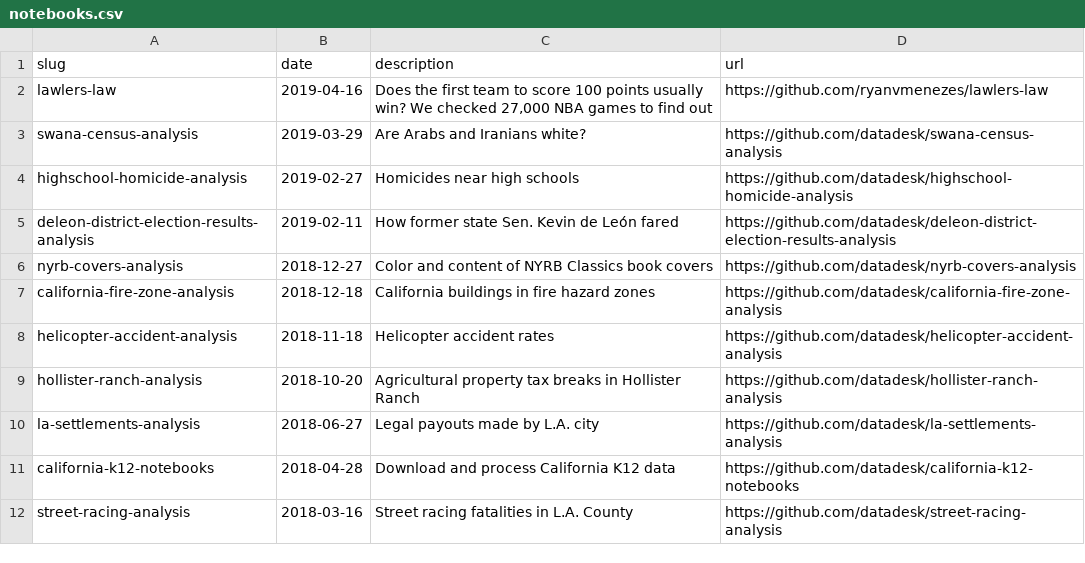
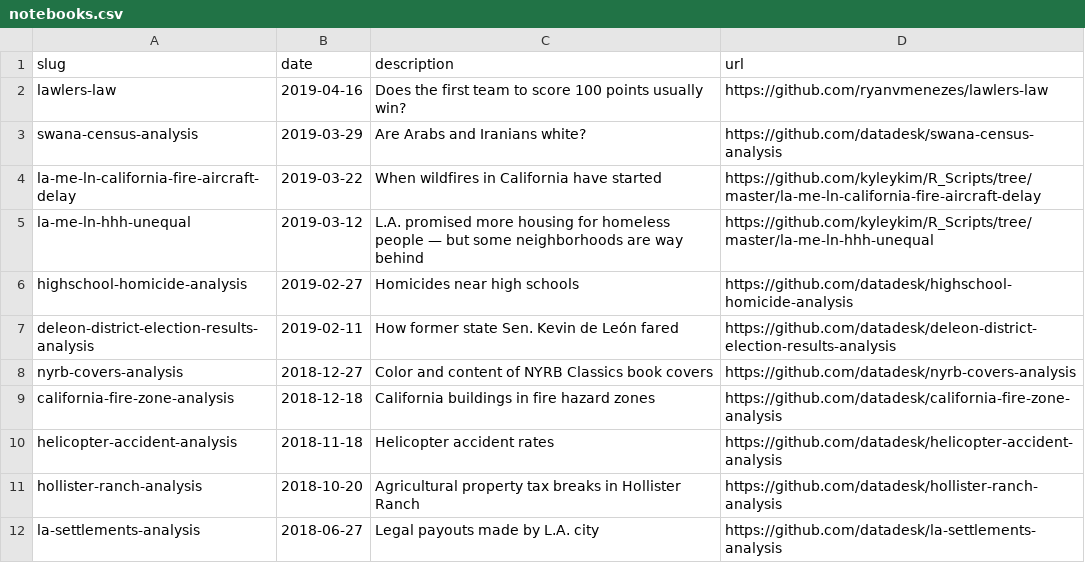
Before and after one commit to datadesk/notebooks, a CSV file: notebooks.csv, drawn as a sheet; only a part is shown; the shorter side is filled out with more unchanged rows.

Commit message:
Added Kyle's notebooks

```diff
--- a/notebooks.csv
+++ b/notebooks.csv
@@ -1,4 +1,6 @@
 slug,date,description,url
-lawlers-law,2019-04-16,"Does the first team to score 100 points usually win? We checked 27,000 NBA games to find out",https://github.com/ryanvmenezes/lawlers-law
+lawlers-law,2019-04-16,"Does the first team to score 100 points usually win?",https://github.com/ryanvmenezes/lawlers-law
 swana-census-analysis,2019-03-29,Are Arabs and Iranians white?,https://github.com/datadesk/swana-census-analysis
+la-me-ln-california-fire-aircraft-delay,2019-03-22,"When wildfires in California have started",https://github.com/kyleykim/R_Scripts/tree/master/la-me-ln-california-fire-aircraft-delay
+la-me-ln-hhh-unequal,2019-03-12,"L.A. promised more housing for homeless people — but some neighborhoods are way behind",https://github.com/kyleykim/R_Scripts/tree/master/la-me-ln-hhh-unequal
 highschool-homicide-analysis,2019-02-27,Homicides near high schools,https://github.com/datadesk/highschool-homicide-analysis
```
Also changed, not shown: 1 other file.
